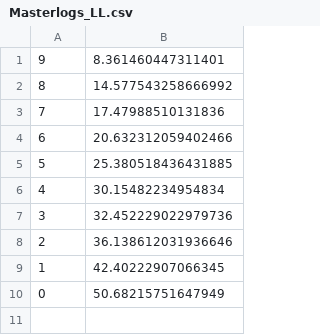
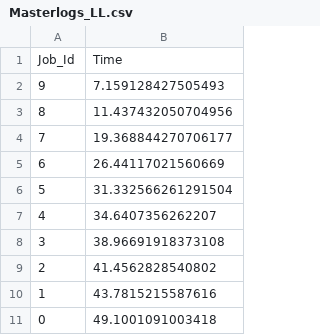
Before and after one commit to tanishqvyas/YACS, a CSV file: Masterlogs_LL.csv, drawn as a sheet.

```diff
--- a/Masterlogs_LL.csv
+++ b/Masterlogs_LL.csv
@@ -1,10 +1,11 @@
-9,8.361460447311401
-8,14.577543258666992
-7,17.47988510131836
-6,20.632312059402466
-5,25.380518436431885
-4,30.15482234954834
-3,32.452229022979736
-2,36.138612031936646
-1,42.40222907066345
-0,50.68215751647949
+Job_Id,Time
+9,7.159128427505493
+8,11.437432050704956
+7,19.368844270706177
+6,26.44117021560669
+5,31.332566261291504
+4,34.6407356262207
+3,38.96691918373108
+2,41.4562828540802
+1,43.7815215587616
+0,49.1001091003418
```
Also changed, not shown: Masterlogs_RR.csv, Masterlogs_Random.csv, 13 other files.
